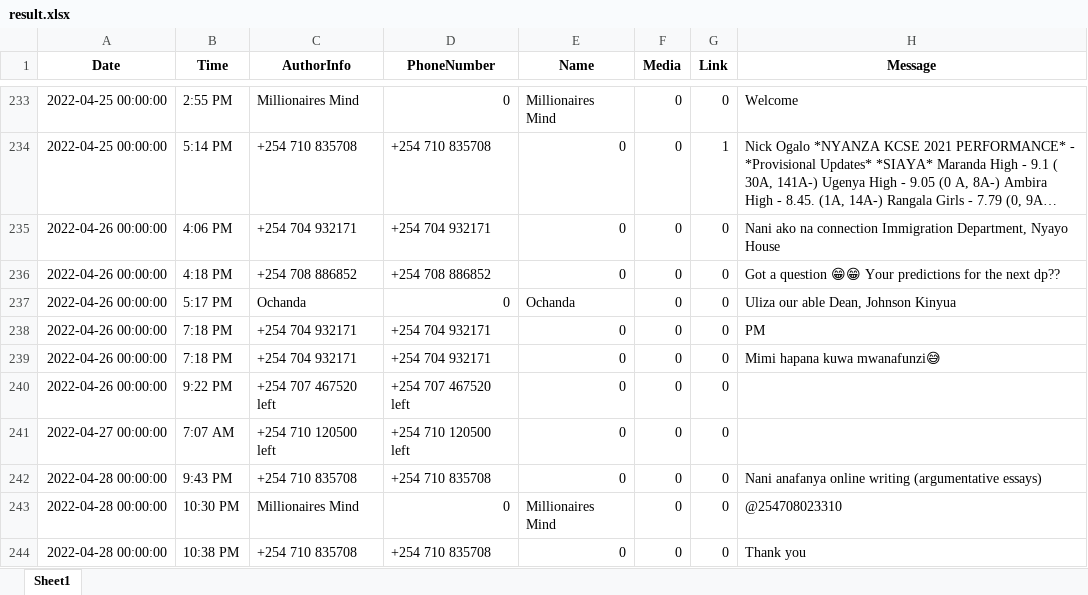
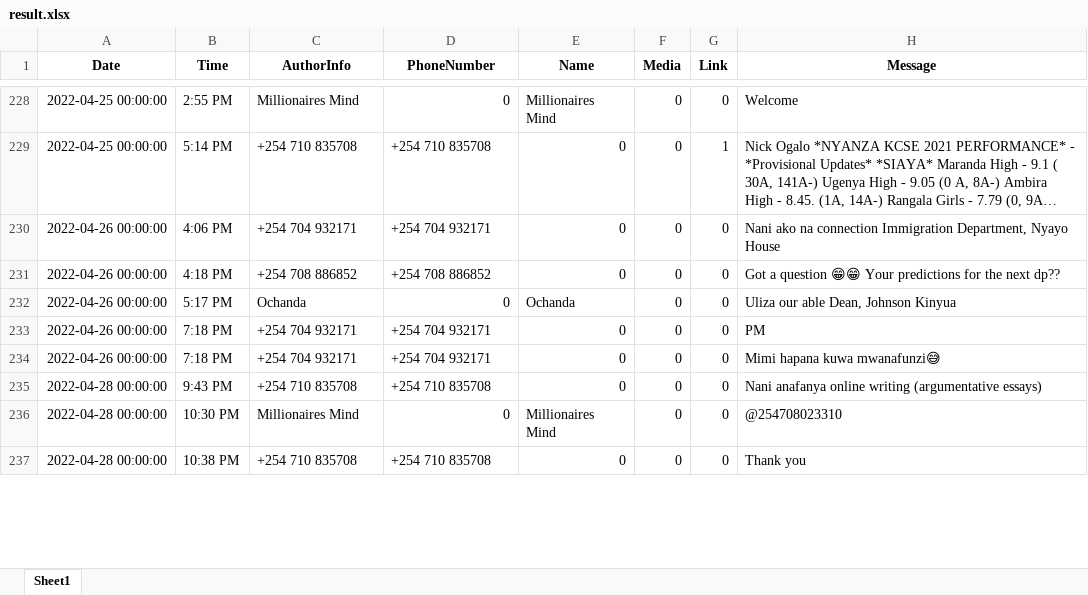
Before and after one commit to Naftal-Rainer/WhatsApp-Group-Chat-Analysis-Dashboard, an Excel workbook: result.xlsx, sheet Sheet1, drawn as a sheet; only a part is shown, gaps mark what is left out; long unchanged cells end in …; values as stored, in another font and other column widths than the file's, no borders; the diff covers the shown part only; the diff names each change by its address in the sheet, - before the commit and + after, or states it on an @@ line.

```diff
--- a/result.xlsx (sheet Sheet1)
+++ b/result.xlsx (sheet Sheet1)
-row 240: 2022-04-26 00:00:00 | 9:22 PM | +254 707 467520 left | +254 707 467520 left | 0 | 0 | 0
-row 241: 2022-04-27 00:00:00 | 7:07 AM | +254 710 120500 left | +254 710 120500 left | 0 | 0 | 0
```
Also changed, not shown: 25 removed rows elsewhere in this sheet, Data/extractedData.xlsx, 2 other files.
